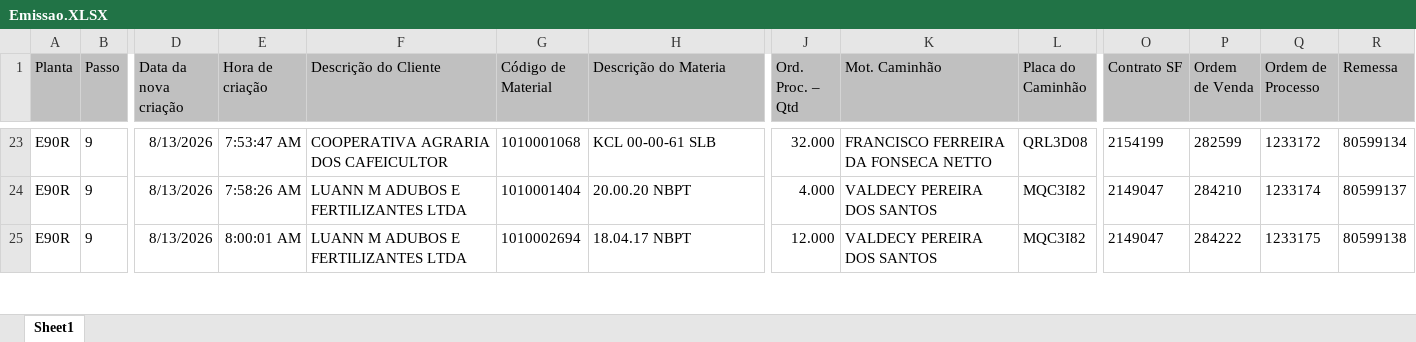
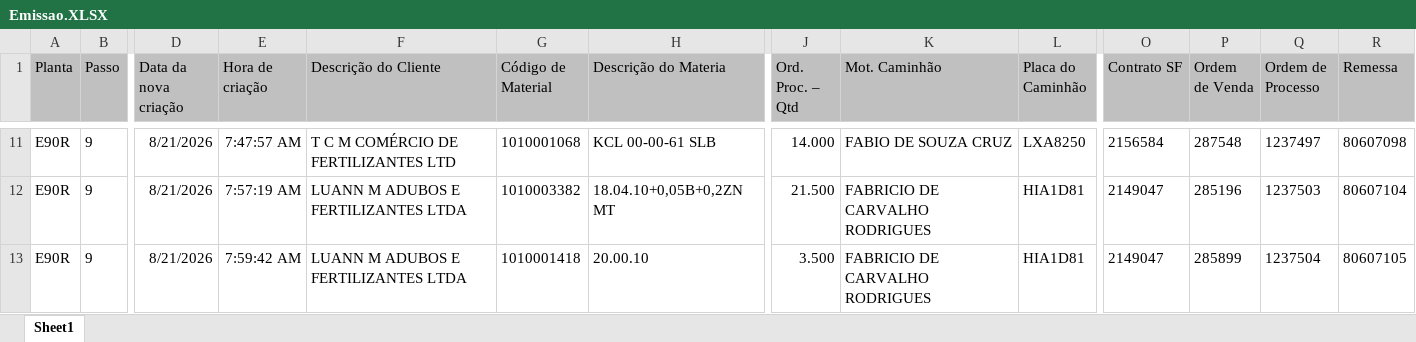
Before and after one commit to Gabrielsampaio-projects/ControleDeProducaoHeringer, an Excel workbook: Emissao.XLSX, sheet Sheet1, drawn as a sheet; only a part is shown, gaps mark what is left out; values as stored, in another font and other column widths than the file's, no borders; addresses are those after the commit; the diff covers the shown part only; the diff names each change by its address in the sheet, - before the commit and + after, or states it on an @@ line.

```diff
--- a/Emissao.XLSX (sheet Sheet1)
+++ b/Emissao.XLSX (sheet Sheet1)
-D11:D13 (Data da nova criação): 8/13/2026
+D11:D13 (Data da nova criação): 8/21/2026
-E11 (Hora de criação): 7:53:47 AM
+E11 (Hora de criação): 7:47:57 AM
-F11 (Descrição do Cliente): COOPERATIVA AGRARIA DOS CAFEICULTOR
+F11 (Descrição do Cliente): T C M COMÉRCIO DE FERTILIZANTES LTD
-J11 (Ord. Proc. – Qtd): 32.000
+J11 (Ord. Proc. – Qtd): 14.000
-K11 (Mot. Caminhão): FRANCISCO FERREIRA DA FONSECA NETTO
+K11 (Mot. Caminhão): FABIO DE SOUZA CRUZ
-L11 (Placa do Caminhão): QRL3D08
+L11 (Placa do Caminhão): LXA8250
-O11 (Contrato SF): 2154199
+O11 (Contrato SF): 2156584
-P11 (Ordem de Venda): 282599
+P11 (Ordem de Venda): 287548
-Q11 (Ordem de Processo): 1233172
+Q11 (Ordem de Processo): 1237497
-R11 (Remessa): 80599134
+R11 (Remessa): 80607098
-E12 (Hora de criação): 7:58:26 AM
+E12 (Hora de criação): 7:57:19 AM
-G12 (Código de Material): 1010001404
+G12 (Código de Material): 1010003382
-H12 (Descrição do Materia): 20.00.20 NBPT
+H12 (Descrição do Materia): 18.04.10+0,05B+0,2ZN MT
-J12 (Ord. Proc. – Qtd): 4.000
+J12 (Ord. Proc. – Qtd): 21.500
-K12:K13 (Mot. Caminhão): VALDECY PEREIRA DOS SANTOS
+K12:K13 (Mot. Caminhão): FABRICIO DE CARVALHO RODRIGUES
-L12:L13 (Placa do Caminhão): MQC3I82
+L12:L13 (Placa do Caminhão): HIA1D81
-P12 (Ordem de Venda): 284210
+P12 (Ordem de Venda): 285196
-Q12 (Ordem de Processo): 1233174
+Q12 (Ordem de Processo): 1237503
-R12 (Remessa): 80599137
+R12 (Remessa): 80607104
-E13 (Hora de criação): 8:00:01 AM
+E13 (Hora de criação): 7:59:42 AM
-G13 (Código de Material): 1010002694
+G13 (Código de Material): 1010001418
-H13 (Descrição do Materia): 18.04.17 NBPT
+H13 (Descrição do Materia): 20.00.10
-J13 (Ord. Proc. – Qtd): 12.000
+J13 (Ord. Proc. – Qtd): 3.500
-P13 (Ordem de Venda): 284222
+P13 (Ordem de Venda): 285899
-Q13 (Ordem de Processo): 1233175
+Q13 (Ordem de Processo): 1237504
-R13 (Remessa): 80599138
+R13 (Remessa): 80607105
```
Also changed, not shown: 3 added rows, 14 removed rows and 136 edited cells elsewhere in this sheet, 1 other file.
